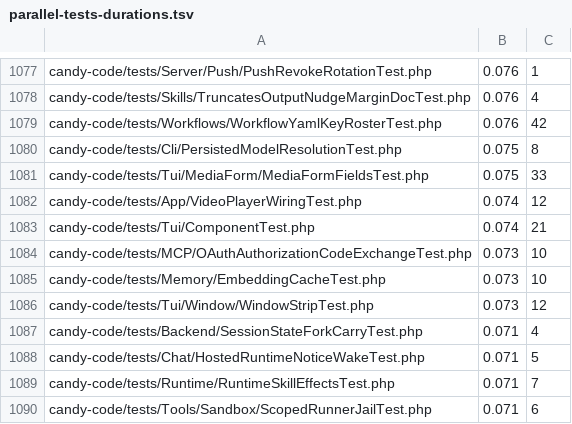
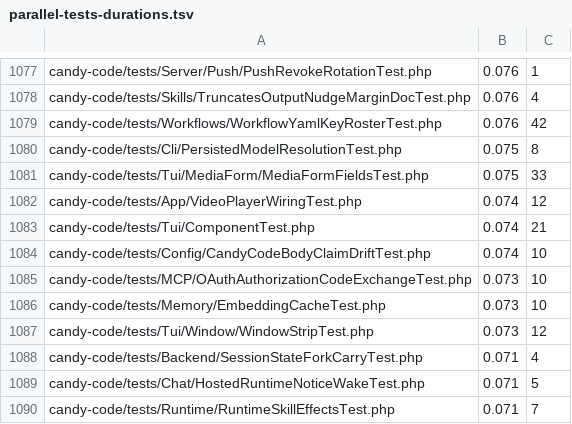
Before and after one commit to detain/sugarcraft, a TSV file: scripts/parallel-tests-durations.tsv, drawn as a sheet; only a part is shown, gaps mark what is left out; the shorter side is filled out with more unchanged rows.

```diff
--- a/scripts/parallel-tests-durations.tsv
+++ b/scripts/parallel-tests-durations.tsv
@@ -1083,2 +1083,3 @@ candy-code/tests/App/VideoPlayerWiringTest.php	0.074	12
 candy-code/tests/Tui/ComponentTest.php	0.074	21
+candy-code/tests/Config/CandyCodeBodyClaimDriftTest.php	0.074	10
 candy-code/tests/MCP/OAuthAuthorizationCodeExchangeTest.php	0.073	10
```
Also changed, not shown: 11 other files.
